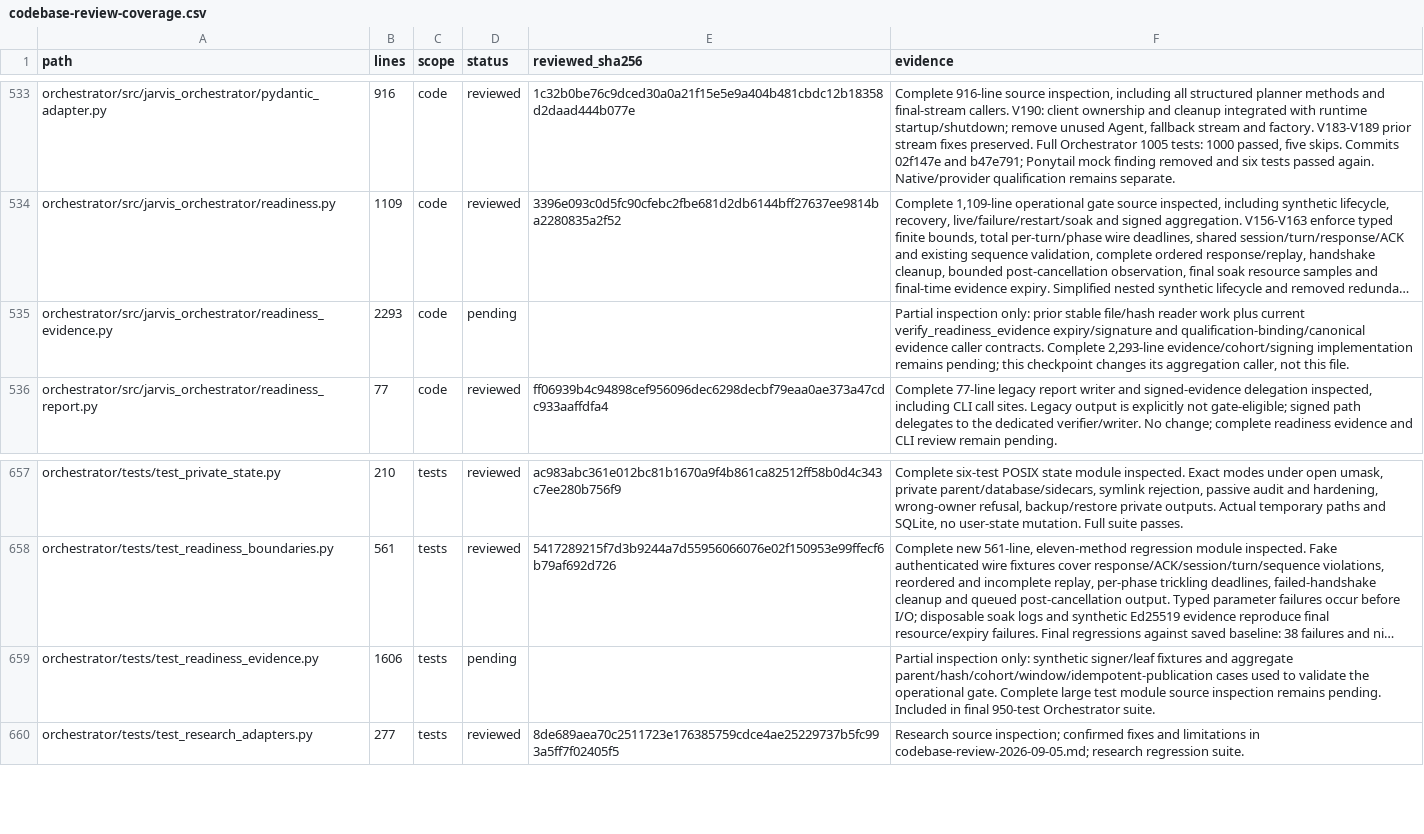
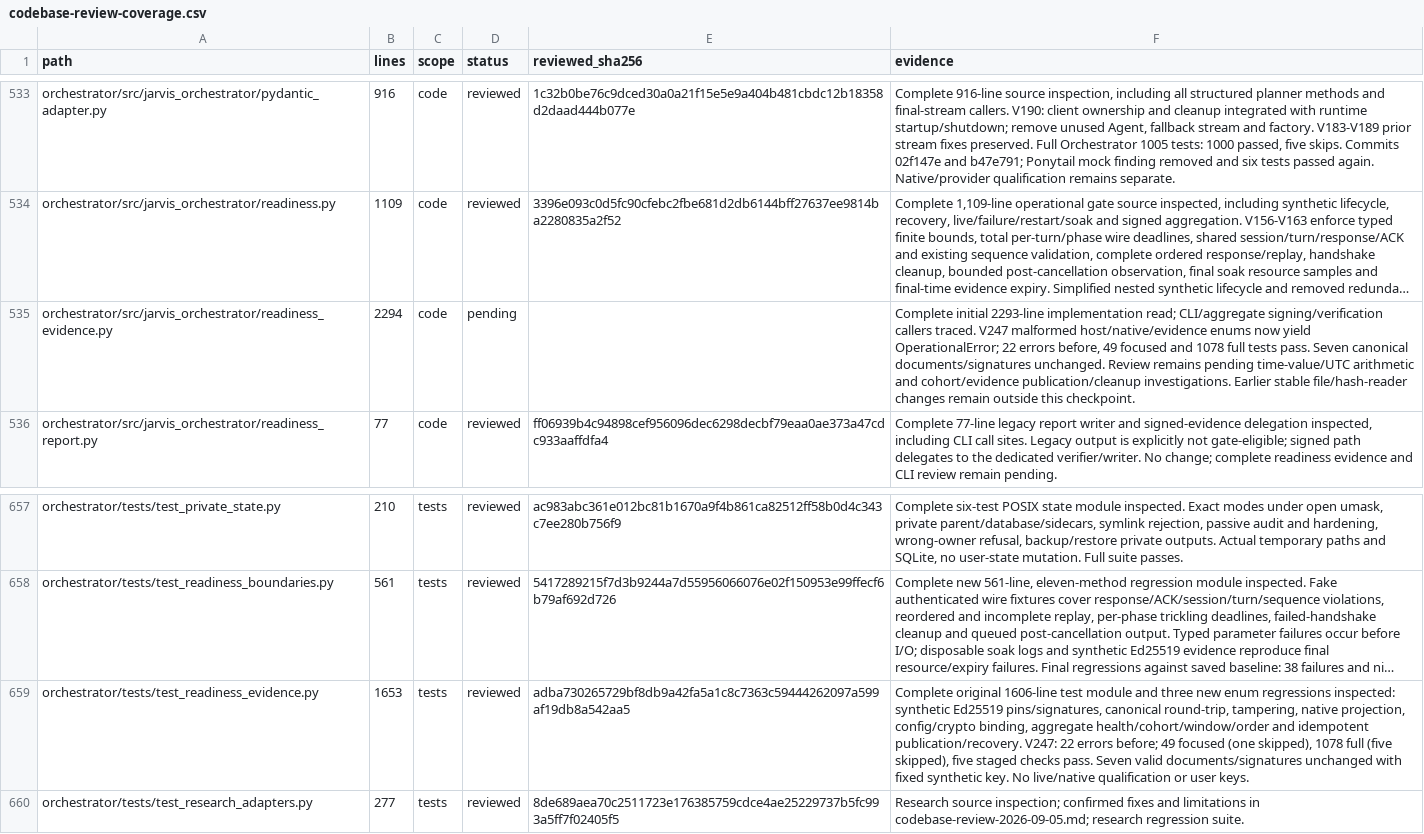
Before and after one commit to anaschatz/Cyrus, a CSV file: docs/codebase-review-coverage.csv, drawn as a sheet; only a part is shown, gaps mark what is left out; long unchanged cells end in …; the diff names each change by its address in the sheet, - before the commit and + after, or states it on an @@ line.

Commit message:
Reject malformed readiness evidence enums without untyped errors

```diff
--- a/docs/codebase-review-coverage.csv
+++ b/docs/codebase-review-coverage.csv
-B535 (lines): 2293
+B535 (lines): 2294
-F535 (evidence): Partial inspection only: prior stable file/hash reader work plus current verify_readiness_evidence expiry/signature and qualification-binding/canonical evidence caller contracts. Complete 2,293-line evidence/cohort/signing implementation remains pending; this checkpoint changes its aggregation caller, not this file.
+F535 (evidence): Complete initial 2293-line implementation read; CLI/aggregate signing/verification callers traced. V247 malformed host/native/evidence enums now yield OperationalError; 22 errors before, 49 focused and 1078 full tests pass. Seven canonical documents/signatures unchanged. Review remains pending time-value/UTC arithmetic and cohort/evidence publication/cleanup investigations. Earlier stable file/hash-reader changes remain outside this checkpoint.
-B659 (lines): 1606
+B659 (lines): 1653
-D659 (status): pending
+D659 (status): reviewed
-E659 (reviewed_sha256): (empty)
+E659 (reviewed_sha256): adba730265729bf8db9a42fa5a1c8c7363c59444262097a599af19db8a542aa5
-F659 (evidence): Partial inspection only: synthetic signer/leaf fixtures and aggregate parent/hash/cohort/window/idempotent-publication cases used to validate the operational gate. Complete large test module source inspection remains pending. Included in final 950-test Orchestrator suite.
+F659 (evidence): Complete original 1606-line test module and three new enum regressions inspected: synthetic Ed25519 pins/signatures, canonical round-trip, tampering, native projection, config/crypto binding, aggregate health/cohort/window/order and idempotent publication/recovery. V247: 22 errors before; 49 focused (one skipped), 1078 full (five skipped), five staged checks pass. Seven valid documents/signatures unchanged with fixed synthetic key. No live/native qualification or user keys.
```
Also changed, not shown: 3 other files.
